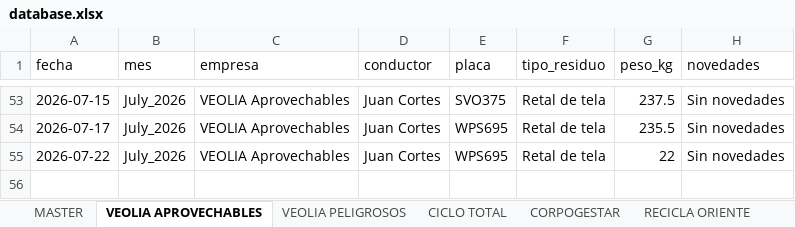
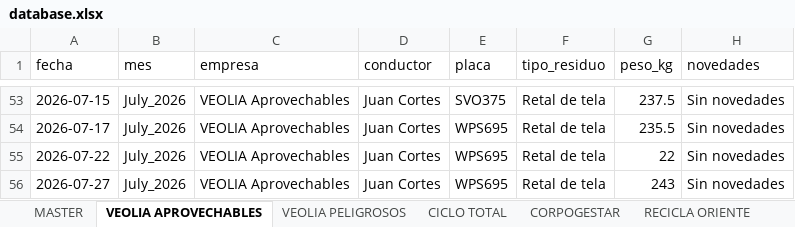
Before and after one commit to alejandraho013/registro-salida-residuos, an Excel workbook: database.xlsx, sheet VEOLIA APROVECHABLES, drawn as a sheet; only a part is shown, gaps mark what is left out; values as stored, in another font and other column widths than the file's, no borders; the diff names each change by its address in the sheet, - before the commit and + after, or states it on an @@ line.

Commit message:
Reg_VEOLIA Aprovechables_WPS695_20260727_181939

```diff
--- a/database.xlsx (sheet VEOLIA APROVECHABLES)
+++ b/database.xlsx (sheet VEOLIA APROVECHABLES)
+row 56: 2026-07-27 | July_2026 | VEOLIA Aprovechables | Juan Cortes | WPS695 | Retal de tela | 243 | Sin novedades
```
Also changed, not shown: sheet MASTER.
